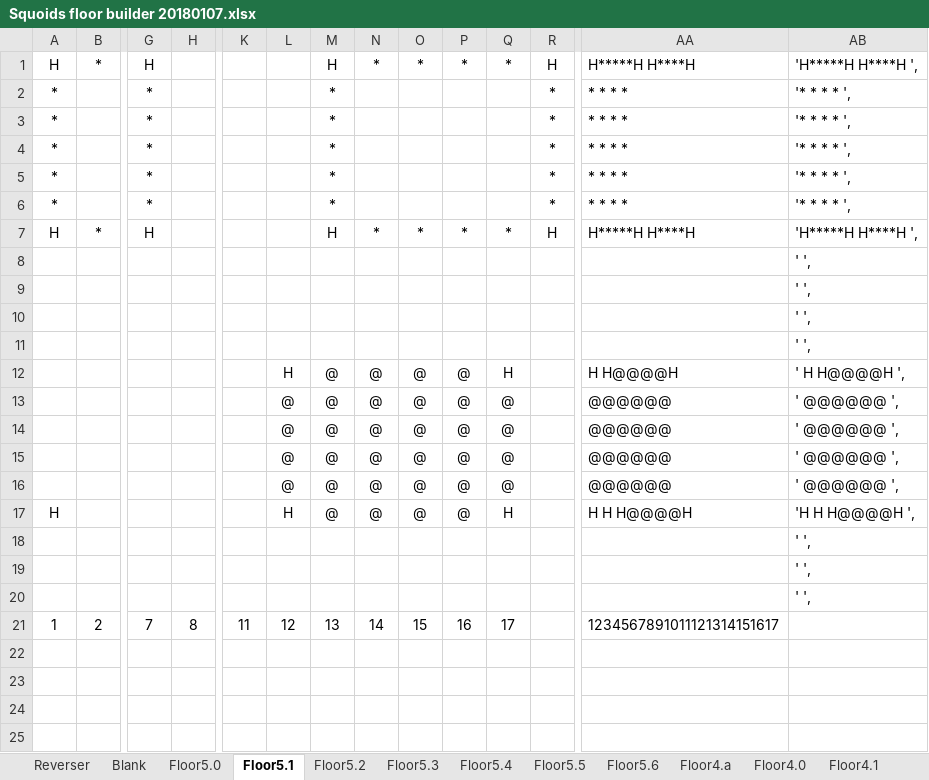
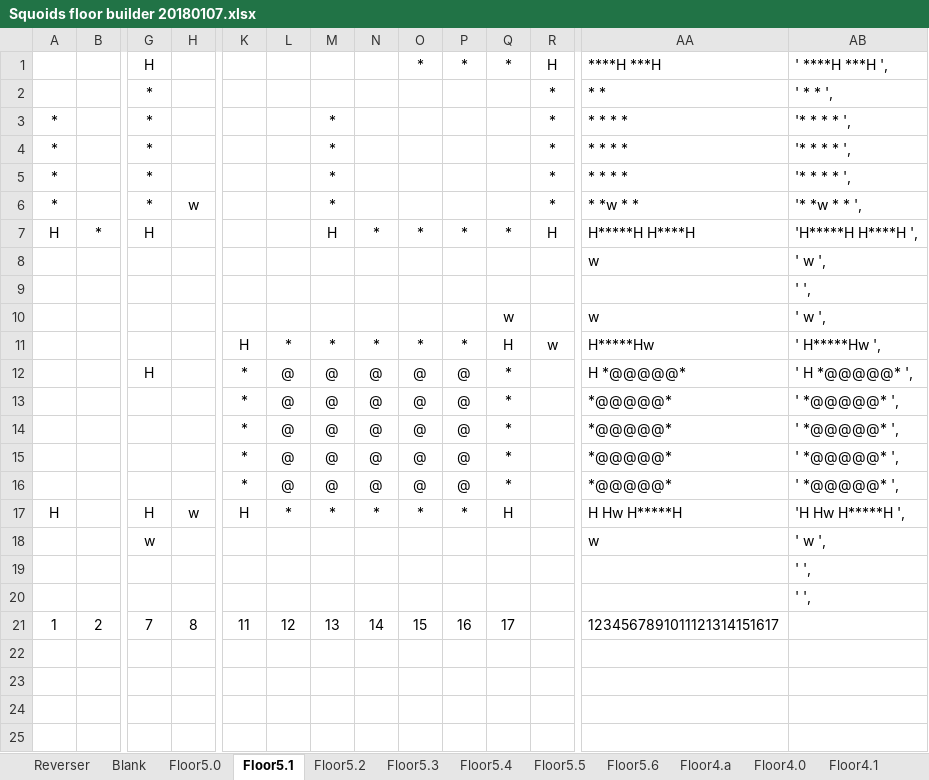
Before and after one commit to kwoolter/Nimrod, an Excel workbook: model/Squoids_data/Squoids floor builder 20180107.xlsx, sheet Floor5.1, drawn as a sheet; only a part is shown, gaps mark what is left out; values as stored, in another font and other column widths than the file's, no borders; conditional formats not drawn; removed rows and columns are numbered as before the commit, all else as after; rows hold the shown columns only; the diff names each change by its address in the sheet, - before the commit and + after, or states it on an @@ line.

```diff
--- a/model/Squoids_data/Squoids floor builder 20180107.xlsx (sheet Floor5.1)
+++ b/model/Squoids_data/Squoids floor builder 20180107.xlsx (sheet Floor5.1)
-A1: H
+A1: (empty)
-B1: *
+B1: (empty)
-M1: H
+M1: (empty)
-N1: *
+N1: (empty)
-AA1: H*****H H****H
+AA1: ****H ***H
-AB1: 'H*****H H****H ',
+AB1: ' ****H ***H ',
-A2: *
+A2: (empty)
-M2: *
+M2: (empty)
-AA2: * * * *
+AA2: * *
-AB2: '* * * * ',
+AB2: ' * * ',
-H6: (empty)
+H6: w
-AA6: * * * *
+AA6: * *w * *
-AB6: '* * * * ',
+AB6: '* *w * * ',
-row 8:  |  |  |  |  |  |  |  |  |  |  |  |  | ' ',
+row 8:  |  |  |  |  |  |  |  |  |  |  |  | w | ' w ',
-row 10:  |  |  |  |  |  |  |  |  |  |  |  |  | ' ',
-row 11:  |  |  |  |  |  |  |  |  |  |  |  |  | ' ',
-row 12:  |  |  |  |  | H | @ | @ | @ | @ | H |  | H H@@@@H | ' H H@@@@H ',
+row 10:  |  |  |  |  |  |  |  |  |  | w |  | w | ' w ',
+row 11:  |  |  |  | H | * | * | * | * | * | H | w | H*****Hw | ' H*****Hw ',
+row 12:  |  | H |  | * | @ | @ | @ | @ | @ | * |  | H *@@@@@* | ' H *@@@@@* ',
-K13:K16: (empty)
+K13:K16: *
-Q13:Q16: @
+Q13:Q16: *
-AA13:AA16: @@@@@@
+AA13:AA16: *@@@@@*
-AB13:AB16: ' @@@@@@ ',
+AB13:AB16: ' *@@@@@* ',
-row 17: H |  |  |  |  | H | @ | @ | @ | @ | H |  | H H H@@@@H | 'H H H@@@@H ',
-row 18:  |  |  |  |  |  |  |  |  |  |  |  |  | ' ',
+row 17: H |  | H | w | H | * | * | * | * | * | H |  | H Hw H*****H | 'H Hw H*****H ',
+row 18:  |  | w |  |  |  |  |  |  |  |  |  | w | ' w ',
```
Also changed, not shown: sheet Floor5.4, sheet Floor5.2, sheet Floor5.5, sheet Floor5.3, sheet Floor5.6, 3 other files.
